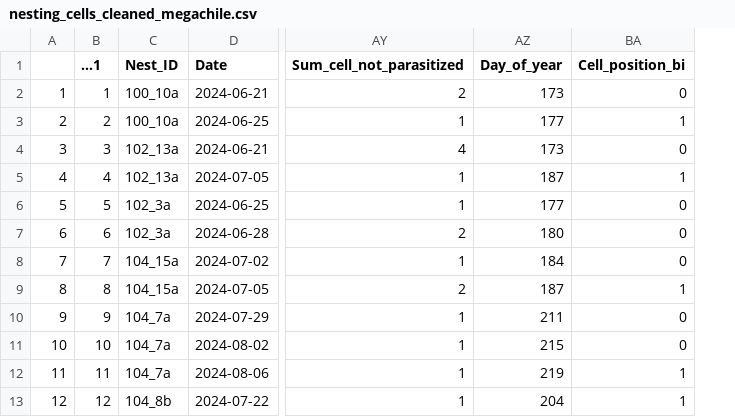
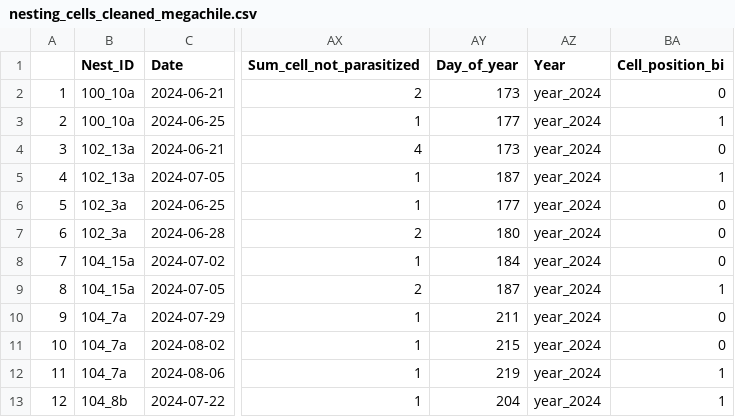
Before and after one commit to TovahKashetsky/nesting_preferences, a CSV file: Data/nesting_cells_cleaned_megachile.csv, drawn as a sheet; only a part is shown, gaps mark what is left out; removed rows and columns are numbered as before the commit, all else as after; the diff names each change by its address in the sheet, - before the commit and + after, or states it on an @@ line.

```diff
--- a/Data/nesting_cells_cleaned_megachile.csv
+++ b/Data/nesting_cells_cleaned_megachile.csv
-column B (...1), rows 2-13: 1 | 2 | 3 | 4 | 5 | 6 | 7 | 8 | 9 | 10 | 11 | 12
+column AZ (Year), rows 2-13: all year_2024
```
Also changed, not shown: Data/Aggregate_nesting_data_2023.csv, Data/nesting_cells_cleaned_osmia.csv, 6 other files.
